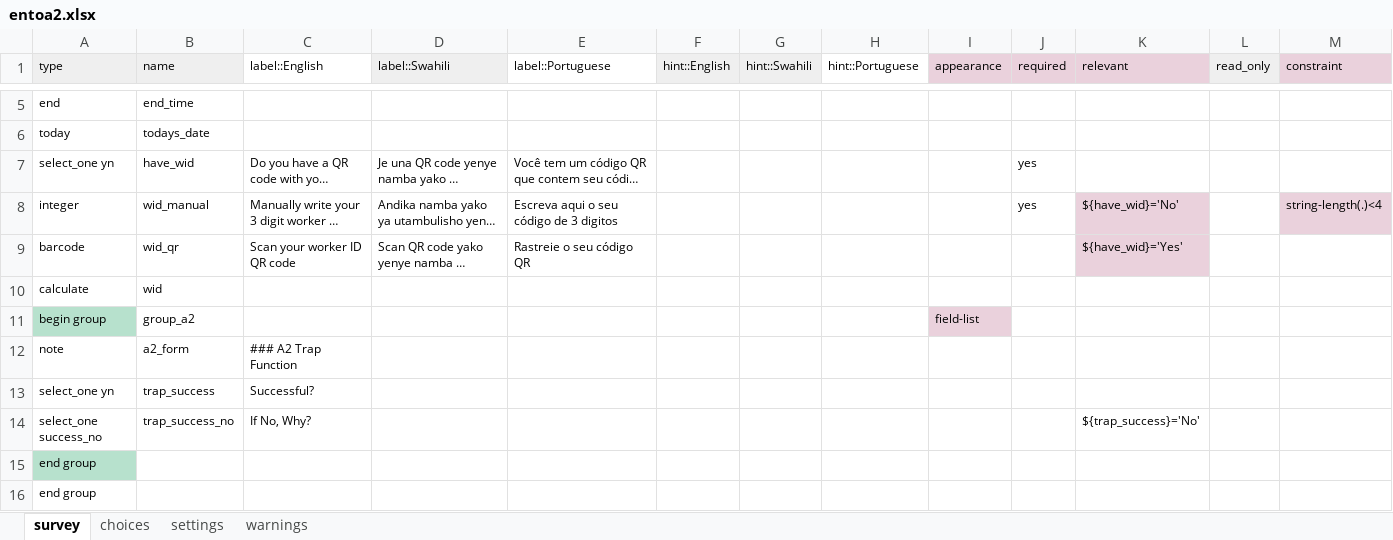
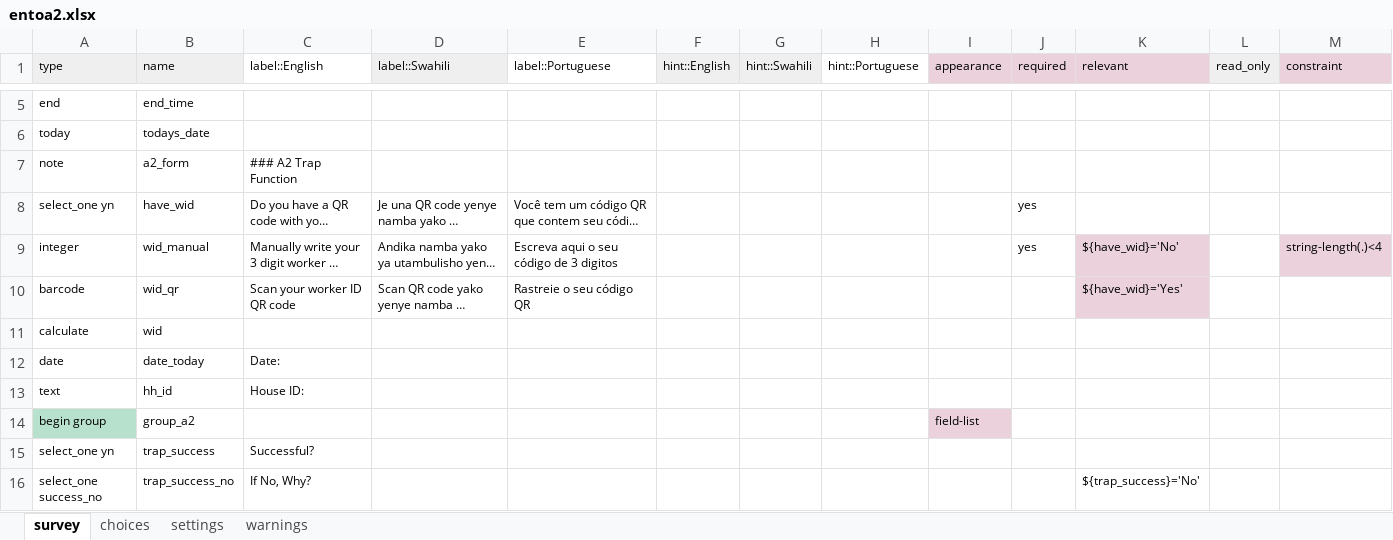
Before and after one commit to karoliscfd/bohemia, an Excel workbook: forms/entoa2/entoa2.xlsx, sheet survey, drawn as a sheet; only a part is shown, gaps mark what is left out; the shorter side is filled out with more unchanged rows; long unchanged cells end in …; values as stored, in another font and other column widths than the file's, no borders; charts and pictures and conditional formats not drawn; rows hold the shown columns only; the diff names each change by its address in the sheet, - before the commit and + after, or states it on an @@ line.

```diff
--- a/forms/entoa2/entoa2.xlsx (sheet survey)
+++ b/forms/entoa2/entoa2.xlsx (sheet survey)
@@ row 12 moved to row 7: note @@
+row 12: date | date_today | Date:
+row 13: text | hh_id | House ID:
```
Also changed, not shown: forms/entoa1/entoa1.xlsx, 5 other files.
